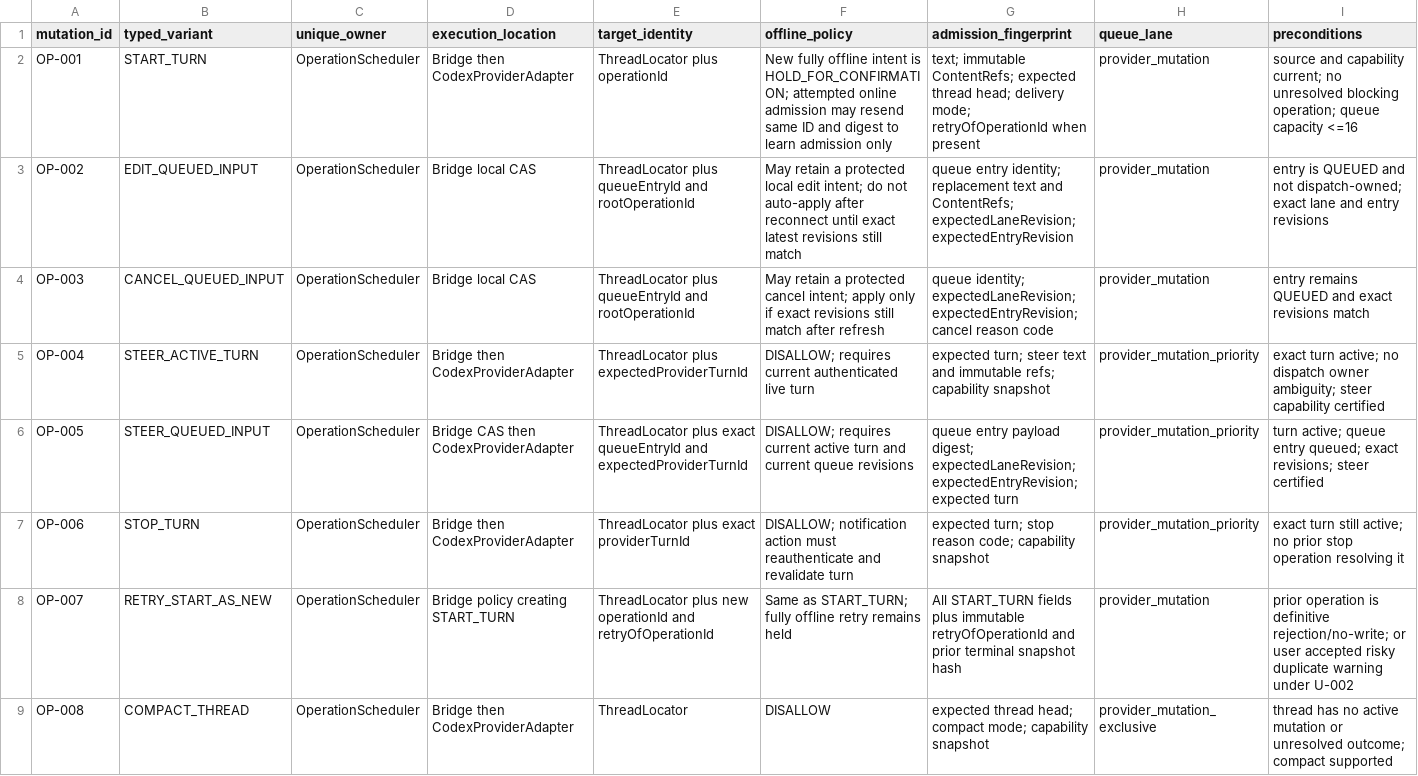
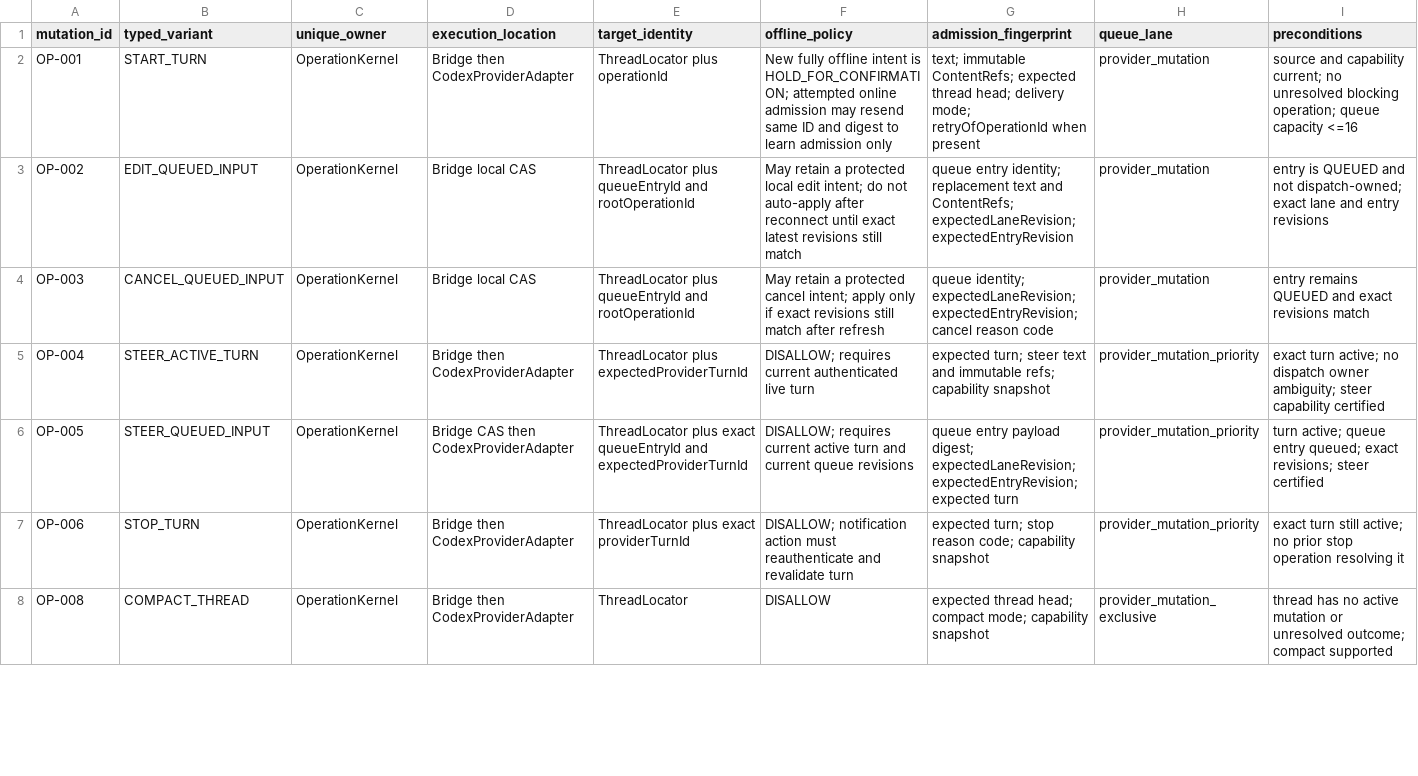
Before and after one commit to hututuo/ccpocket, a CSV file: docs/design/codex-kernel-v4/drafts/P1-OPERATION-STATE-MATRIX.csv, drawn as a sheet; only a part is shown; removed rows and columns are numbered as before the commit, all else as after; rows hold the shown columns only; the diff covers the shown part only; the diff names each change by its address in the sheet, - before the commit and + after, or states it on an @@ line.

```diff
--- a/docs/design/codex-kernel-v4/drafts/P1-OPERATION-STATE-MATRIX.csv
+++ b/docs/design/codex-kernel-v4/drafts/P1-OPERATION-STATE-MATRIX.csv
-C2:C7 (unique_owner): OperationScheduler
+C2:C7 (unique_owner): OperationKernel
-row 8: OP-007 | RETRY_START_AS_NEW | OperationScheduler | Bridge policy creating START_TURN | ThreadLocator plus new operationId and retryOfOperationId | Same as START_TURN; fully offline retry remains held | All START_TURN fields plus immutable retryOfOperationId and prior terminal snapshot hash | provider_mutation | prior operation is definitive rejection/no-write; or user accepted risky duplicate warning under U-002
-C8 (unique_owner): OperationScheduler
+C8 (unique_owner): OperationKernel
```
Also changed, not shown: 7 edited cells elsewhere in this file, 2 other files.
